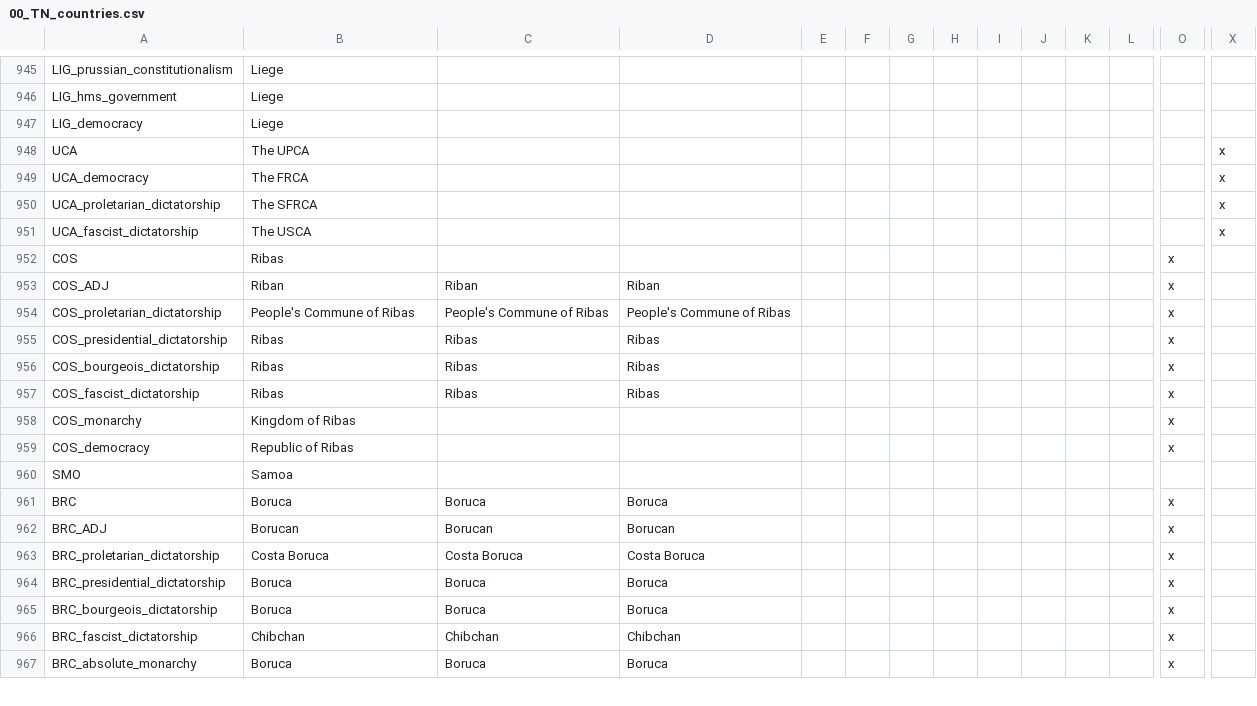
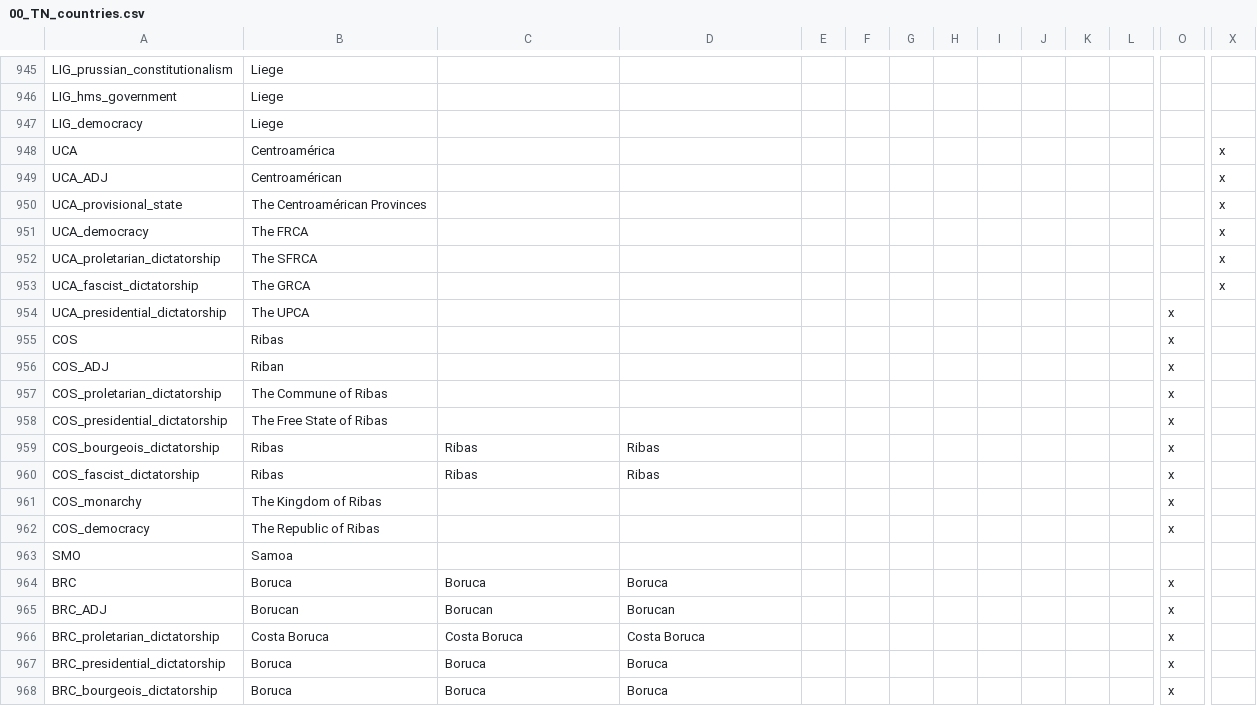
Before and after one commit to TerraNovaVictoria/TerraNova, a CSV file: localisation/00_TN_countries.csv, drawn as a sheet; only a part is shown, gaps mark what is left out; the shorter side is filled out with more unchanged rows; addresses are those after the commit; rows hold the shown columns only; the diff names each change by its address in the sheet, - before the commit and + after, or states it on an @@ line.

```diff
--- a/localisation/00_TN_countries.csv
+++ b/localisation/00_TN_countries.csv
-B948: The UPCA
+B948: Centroamérica
+row 949: UCA_ADJ | Centroamérican |  |  |  |  |  |  |  |  |  |  |  | x
+row 950: UCA_provisional_state | The Centroamérican Provinces |  |  |  |  |  |  |  |  |  |  |  | x
-B953: The USCA
+B953: The GRCA
+row 954: UCA_presidential_dictatorship | The UPCA |  |  |  |  |  |  |  |  |  |  | x
-C956: Riban
+C956: (empty)
-D956: Riban
+D956: (empty)
-B957: People's Commune of Ribas
+B957: The Commune of Ribas
-C957: People's Commune of Ribas
+C957: (empty)
-D957: People's Commune of Ribas
+D957: (empty)
-B958: Ribas
+B958: The Free State of Ribas
-C958: Ribas
+C958: (empty)
-D958: Ribas
+D958: (empty)
-B961: Kingdom of Ribas
+B961: The Kingdom of Ribas
-B962: Republic of Ribas
+B962: The Republic of Ribas
```
Also changed, not shown: localisation/00_TN_events.csv, 49 other files.
